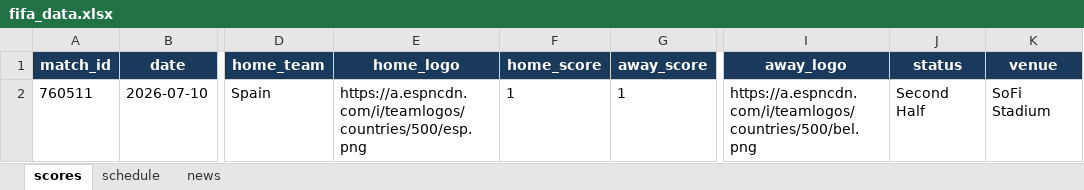
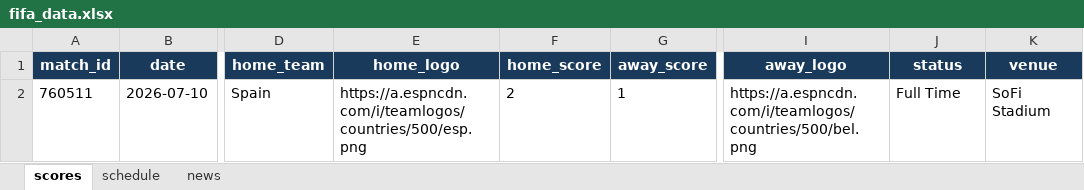
Before and after one commit to bibhu2020/media, an Excel workbook: fifa/fifa_data.xlsx, sheet scores, drawn as a sheet; only a part is shown, gaps mark what is left out; values as stored, in another font and other column widths than the file's, no borders; the diff names each change by its address in the sheet, - before the commit and + after, or states it on an @@ line.

```diff
--- a/fifa/fifa_data.xlsx (sheet scores)
+++ b/fifa/fifa_data.xlsx (sheet scores)
-F2 (home_score): 1
+F2 (home_score): 2
-J2 (status): Second Half
+J2 (status): Full Time
```
Also changed, not shown: sheet news, sheet schedule.
